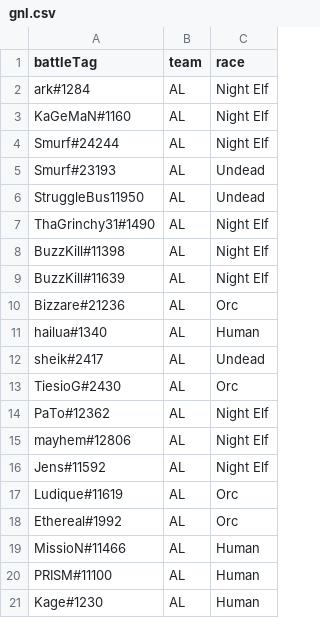
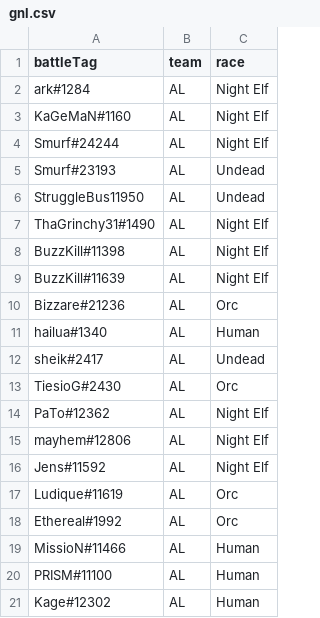
Before and after one commit to rsarkrs/stats-visual, a CSV file: gnl.csv, drawn as a sheet.

Commit message:
player update

```diff
--- a/gnl.csv
+++ b/gnl.csv
@@ -20,2 +20,2 @@ MissioN#11466,AL,Human
 PRISM#11100,AL,Human
-Kage#1230,AL,Human
+Kage#12302,AL,Human
```
